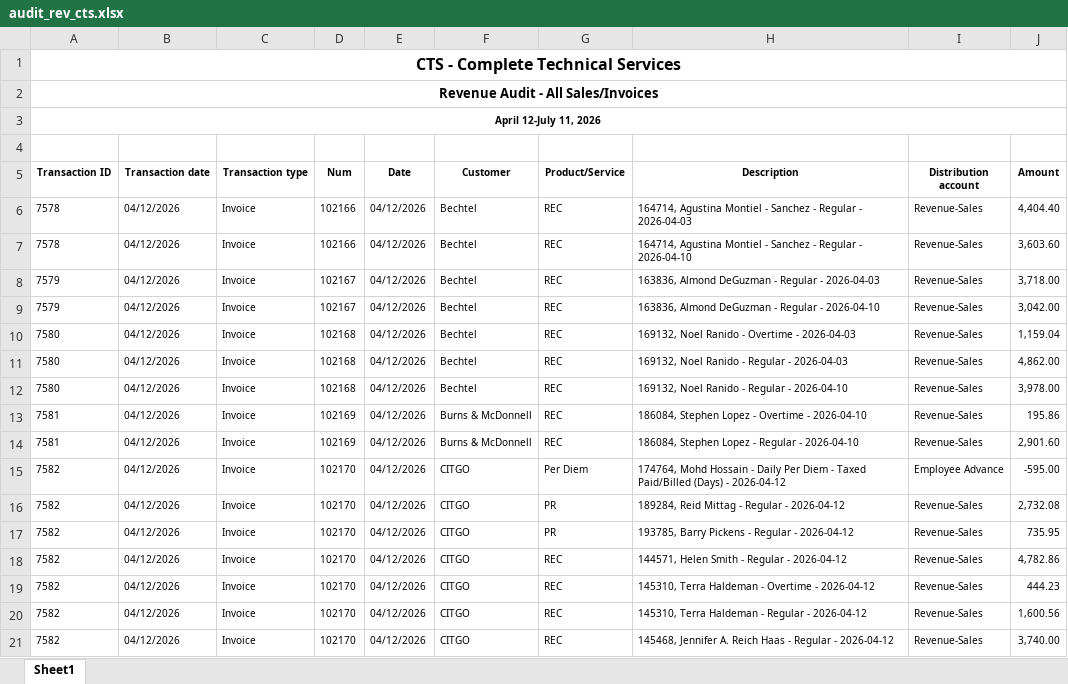
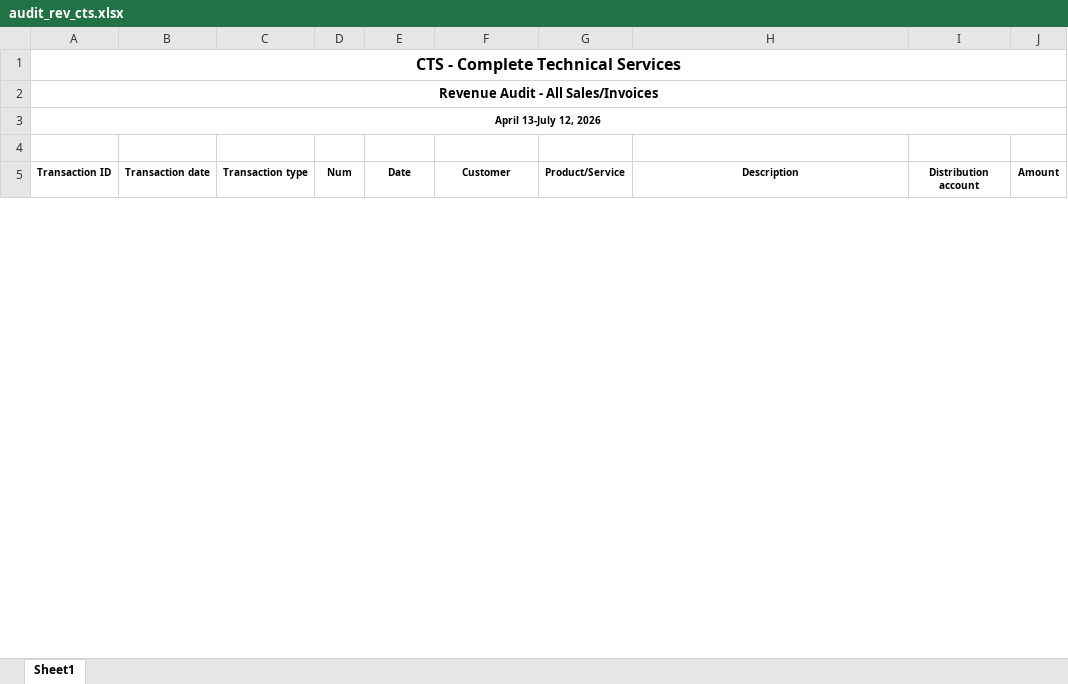
Before and after one commit to Pwilson37OTS/oaktree-invoice-reconciler, an Excel workbook: data/audit_rev_cts.xlsx, sheet Sheet1, drawn as a sheet; only a part is shown; values as stored, in another font and other column widths than the file's, no borders; the diff covers the shown part only; the diff names each change by its address in the sheet, - before the commit and + after, or states it on an @@ line.

```diff
--- a/data/audit_rev_cts.xlsx (sheet Sheet1)
+++ b/data/audit_rev_cts.xlsx (sheet Sheet1)
-A3 (Transaction ID): April 12-July 11, 2026
+A3 (Transaction ID): April 13-July 12, 2026
-row 6: 7578 | 04/12/2026 | Invoice | 102166 | 04/12/2026 | Bechtel | REC | 164714, Agustina Montiel - Sanchez - Regular - 2026-04-03 | Revenue-Sales | 4,404.40
-row 7: 7578 | 04/12/2026 | Invoice | 102166 | 04/12/2026 | Bechtel | REC | 164714, Agustina Montiel - Sanchez - Regular - 2026-04-10 | Revenue-Sales | 3,603.60
-row 8: 7579 | 04/12/2026 | Invoice | 102167 | 04/12/2026 | Bechtel | REC | 163836, Almond DeGuzman - Regular - 2026-04-03 | Revenue-Sales | 3,718.00
-row 9: 7579 | 04/12/2026 | Invoice | 102167 | 04/12/2026 | Bechtel | REC | 163836, Almond DeGuzman - Regular - 2026-04-10 | Revenue-Sales | 3,042.00
-row 10: 7580 | 04/12/2026 | Invoice | 102168 | 04/12/2026 | Bechtel | REC | 169132, Noel Ranido - Overtime - 2026-04-03 | Revenue-Sales | 1,159.04
-row 11: 7580 | 04/12/2026 | Invoice | 102168 | 04/12/2026 | Bechtel | REC | 169132, Noel Ranido - Regular - 2026-04-03 | Revenue-Sales | 4,862.00
-row 12: 7580 | 04/12/2026 | Invoice | 102168 | 04/12/2026 | Bechtel | REC | 169132, Noel Ranido - Regular - 2026-04-10 | Revenue-Sales | 3,978.00
-row 13: 7581 | 04/12/2026 | Invoice | 102169 | 04/12/2026 | Burns & McDonnell | REC | 186084, Stephen Lopez - Overtime - 2026-04-10 | Revenue-Sales | 195.86
-row 14: 7581 | 04/12/2026 | Invoice | 102169 | 04/12/2026 | Burns & McDonnell | REC | 186084, Stephen Lopez - Regular - 2026-04-10 | Revenue-Sales | 2,901.60
-row 15: 7582 | 04/12/2026 | Invoice | 102170 | 04/12/2026 | CITGO | Per Diem | 174764, Mohd Hossain - Daily Per Diem - Taxed Paid/Billed (Days) - 2026-04-12 | Employee Advance | -595.00
-row 16: 7582 | 04/12/2026 | Invoice | 102170 | 04/12/2026 | CITGO | PR | 189284, Reid Mittag - Regular - 2026-04-12 | Revenue-Sales | 2,732.08
-row 17: 7582 | 04/12/2026 | Invoice | 102170 | 04/12/2026 | CITGO | PR | 193785, Barry Pickens - Regular - 2026-04-12 | Revenue-Sales | 735.95
-row 18: 7582 | 04/12/2026 | Invoice | 102170 | 04/12/2026 | CITGO | REC | 144571, Helen Smith - Regular - 2026-04-12 | Revenue-Sales | 4,782.86
-row 19: 7582 | 04/12/2026 | Invoice | 102170 | 04/12/2026 | CITGO | REC | 145310, Terra Haldeman - Overtime - 2026-04-12 | Revenue-Sales | 444.23
-row 20: 7582 | 04/12/2026 | Invoice | 102170 | 04/12/2026 | CITGO | REC | 145310, Terra Haldeman - Regular - 2026-04-12 | Revenue-Sales | 1,600.56
-row 21: 7582 | 04/12/2026 | Invoice | 102170 | 04/12/2026 | CITGO | REC | 145468, Jennifer A. Reich Haas - Regular - 2026-04-12 | Revenue-Sales | 3,740.00
```
Also changed, not shown: 113 removed rows and 1 edited cell elsewhere in this sheet, data/audit_rev_ots.xlsx, data/billable_charges.xlsx, 1 other file.
